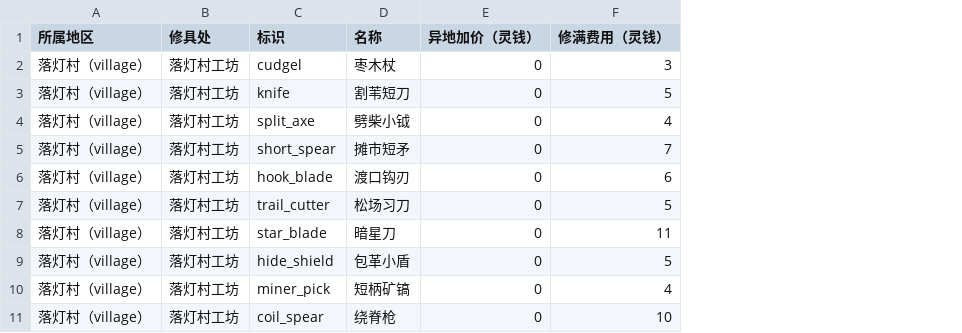
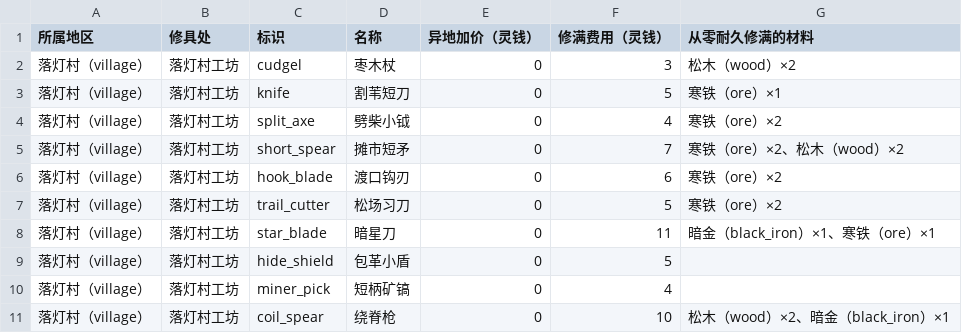
Before and after one commit to morimox/wilds-of-the-veil, a CSV file: docs/tables/settlement-repairs.csv, drawn as a sheet; only a part is shown; the diff names each change by its address in the sheet, - before the commit and + after, or states it on an @@ line.

```diff
--- a/docs/tables/settlement-repairs.csv
+++ b/docs/tables/settlement-repairs.csv
+column G (从零耐久修满的材料), rows 2-11: 松木（wood）×2 | 寒铁（ore）×1 | 寒铁（ore）×2 | 寒铁（ore）×2、松木（wood）×2 | 寒铁（ore）×2 | 寒铁（ore）×2 | 暗金（black_iron）×1、寒铁（ore）×1 |  |  | 松木（wood）×2、暗金（black_iron）×1
```
Also changed, not shown: docs/tables/gear.csv, docs/tables/items.csv, 37 other files.
